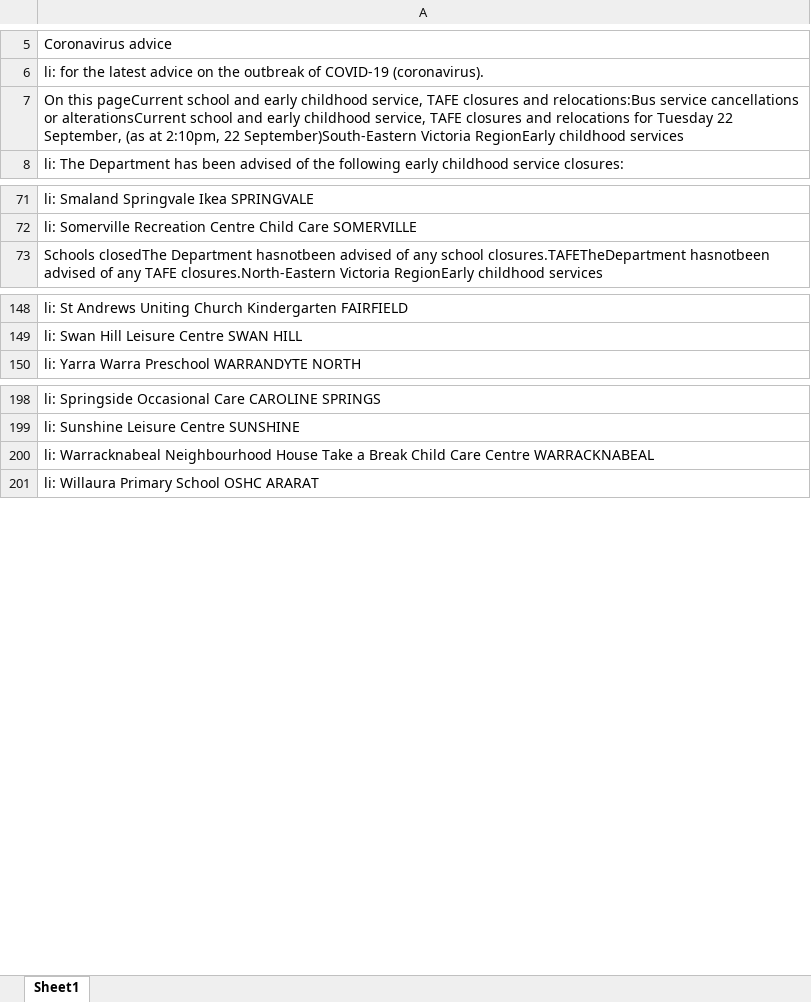
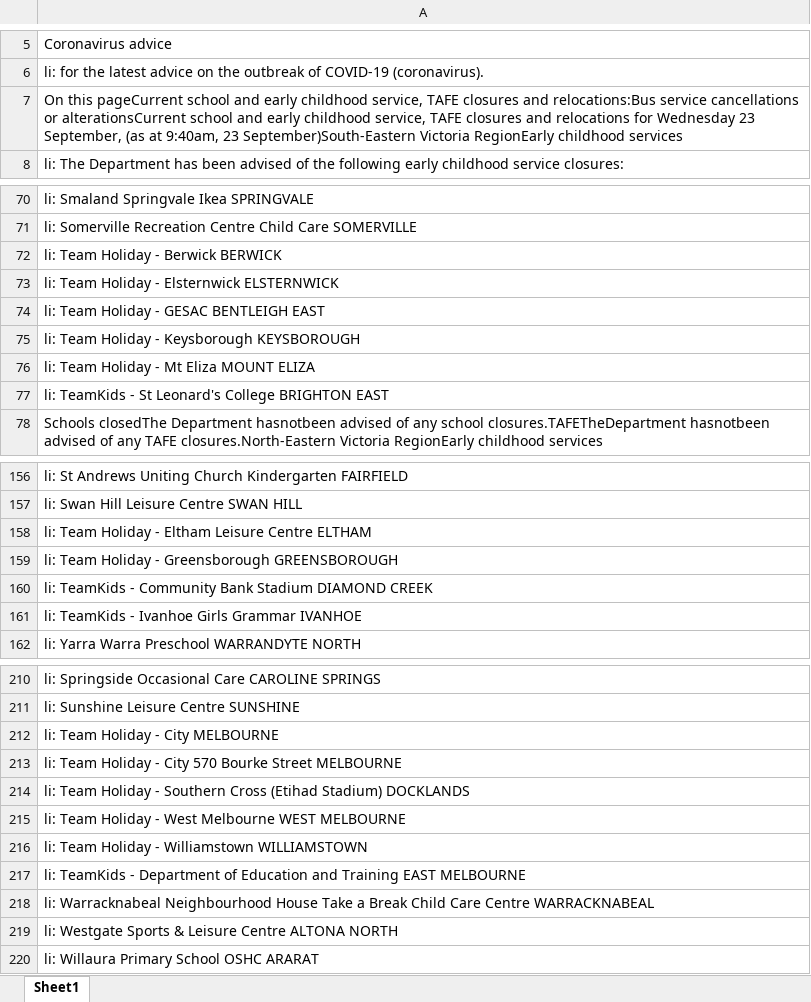
Before and after one commit to Mike-Honey/covid-19-vic-au, an Excel workbook: Dep Ed Closures.xlsx, sheet Sheet1, drawn as a sheet; only a part is shown, gaps mark what is left out; values as stored, in another font and other column widths than the file's, no borders; the diff covers the shown part only; the diff names each change by its address in the sheet, - before the commit and + after, or states it on an @@ line.

```diff
--- a/Dep Ed Closures.xlsx (sheet Sheet1)
+++ b/Dep Ed Closures.xlsx (sheet Sheet1)
-A7: …relocations for Tuesday 22 September, (as at 2:10pm, 22 September)South-Eastern Victoria…
+A7: …relocations for Wednesday 23 September, (as at 9:40am, 23 September)South-Eastern Victoria…
+row 72: li: Team Holiday - Berwick BERWICK
+row 73: li: Team Holiday - Elsternwick ELSTERNWICK
+row 74: li: Team Holiday - GESAC BENTLEIGH EAST
+row 75: li: Team Holiday - Keysborough KEYSBOROUGH
+row 76: li: Team Holiday - Mt Eliza MOUNT ELIZA
+row 77: li: TeamKids - St Leonard's College BRIGHTON EAST
+row 158: li: Team Holiday - Eltham Leisure Centre ELTHAM
+row 159: li: Team Holiday - Greensborough GREENSBOROUGH
+row 160: li: TeamKids - Community Bank Stadium DIAMOND CREEK
+row 161: li: TeamKids - Ivanhoe Girls Grammar IVANHOE
+row 212: li: Team Holiday - City MELBOURNE
+row 213: li: Team Holiday - City 570 Bourke Street MELBOURNE
+row 214: li: Team Holiday - Southern Cross (Etihad Stadium) DOCKLANDS
+row 215: li: Team Holiday - West Melbourne WEST MELBOURNE
+row 216: li: Team Holiday - Williamstown WILLIAMSTOWN
+row 217: li: TeamKids - Department of Education and Training EAST MELBOURNE
+row 219: li: Westgate Sports & Leisure Centre ALTONA NORTH
```
Also changed, not shown: 6 added rows, 4 removed rows and 1 edited cell elsewhere in this sheet, Coronavirus COVID-19 - VIC AU Exposure sites LGA.xlsx, Coronavirus COVID-19 - VIC AU Exposure sites.xlsx, 1 other file.
